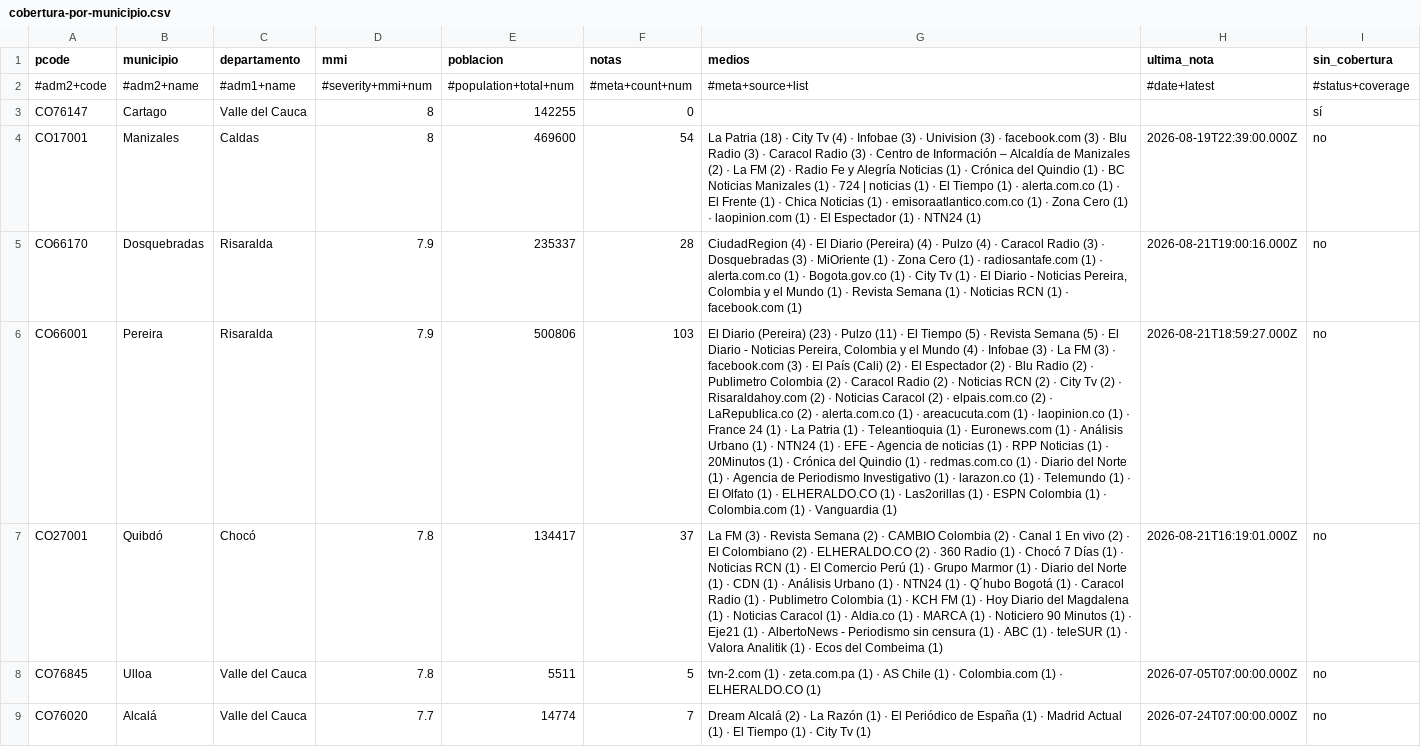
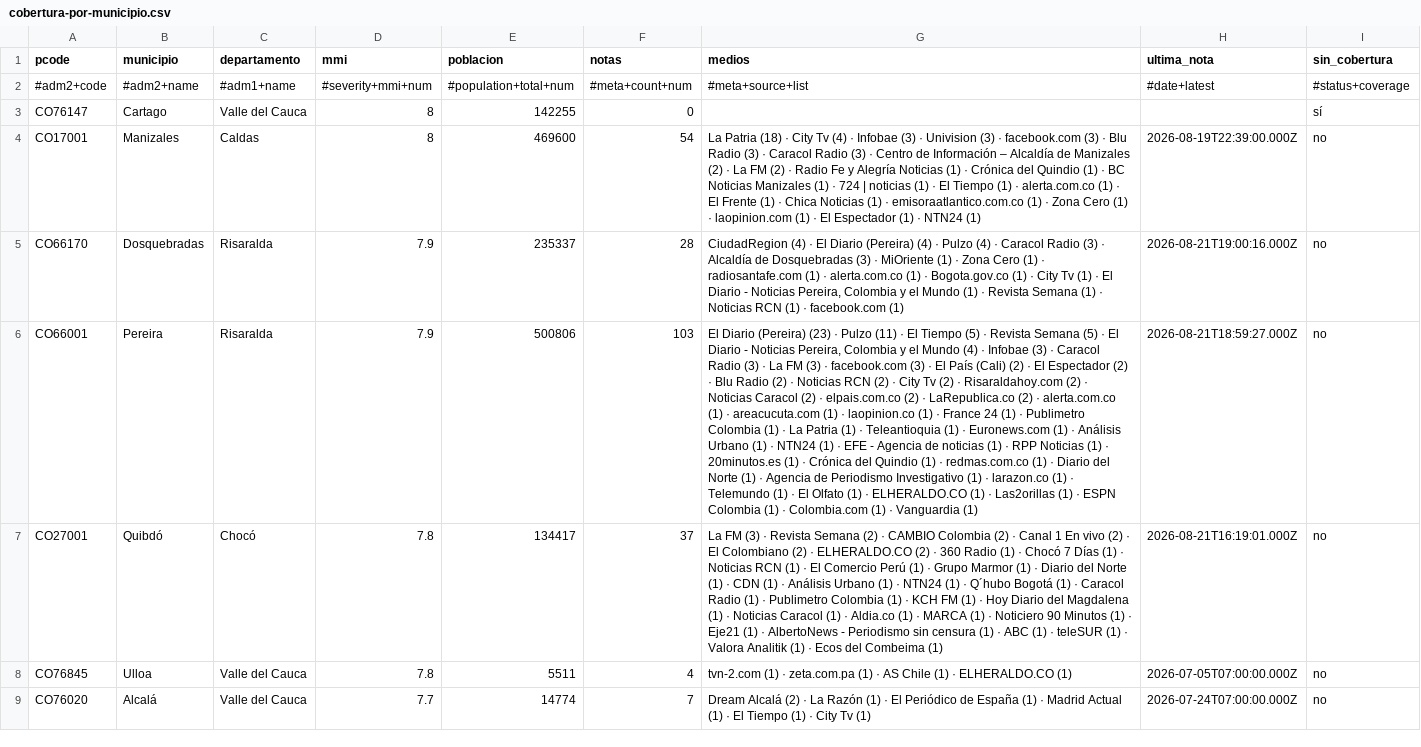
Before and after one commit to YesidAlmanzaGamba/report_cali, a CSV file: data/export/cobertura-por-municipio.csv, drawn as a sheet; only a part is shown; the diff covers the shown part only; the diff names each change by its address in the sheet, - before the commit and + after, or states it on an @@ line.

```diff
--- a/data/export/cobertura-por-municipio.csv
+++ b/data/export/cobertura-por-municipio.csv
-G5 (medios): …(3) · Dosquebradas (3)…
+G5 (medios): …(3) · Alcaldía de Dosquebradas (3)…
-G6 (medios): …(3) · La FM (3) · facebook.com (3) · El País (Cali) (2) · El Espectador (2) · Blu Radio (2) · Publimetro Colombia (2) · Caracol Radio (2) · Noticias RCN (2) · City Tv (2) · Risaraldahoy.com (2) · Noticias Caracol (2) · elpais.com.co (2) · LaRepublica.co (2) · alerta.com.co (1) · areacucuta.com (1) · laopinion.co (1) · France 24 (1) · La Patria (1) · Teleantioquia (1) · Euronews.com (1) · Análisis Urbano (1) · NTN24 (1) · EFE - Agencia de noticias (1) · RPP Noticias (1) · 20Minutos (1) ·…
+G6 (medios): …(3) · Caracol Radio (3) · La FM (3) · facebook.com (3) · El País (Cali) (2) · El Espectador (2) · Blu Radio (2) · Noticias RCN (2) · City Tv (2) · Risaraldahoy.com (2) · Noticias Caracol (2) · elpais.com.co (2) · LaRepublica.co (2) · alerta.com.co (1) · areacucuta.com (1) · laopinion.co (1) · France 24 (1) · Publimetro Colombia (1) · La Patria (1) · Teleantioquia (1) · Euronews.com (1) · Análisis Urbano (1) · NTN24 (1) · EFE - Agencia de noticias (1) · RPP Noticias (1) · 20minutos.es (1) ·…
-F8 (notas): 5
+F8 (notas): 4
-G8 (medios): …(1) · Colombia.com (1) · ELHERALDO.CO (1)
+G8 (medios): …(1) · ELHERALDO.CO (1)
```
Also changed, not shown: 19 edited cells elsewhere in this file, 5 other files.
